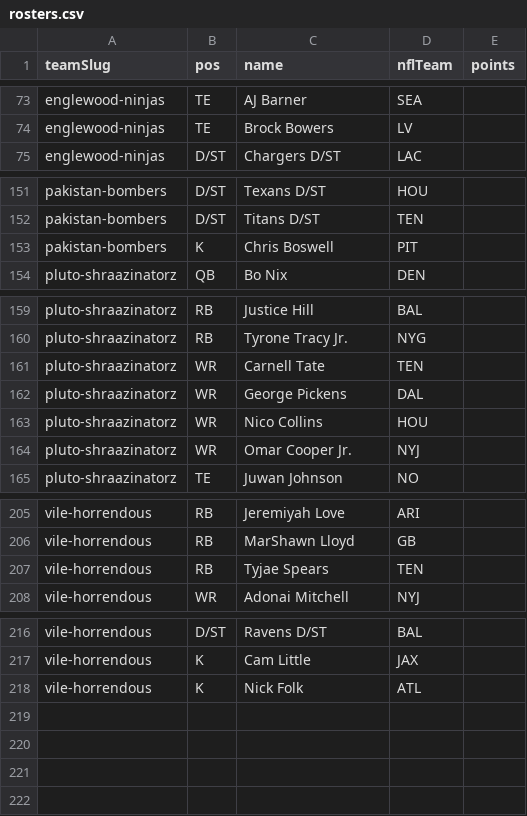
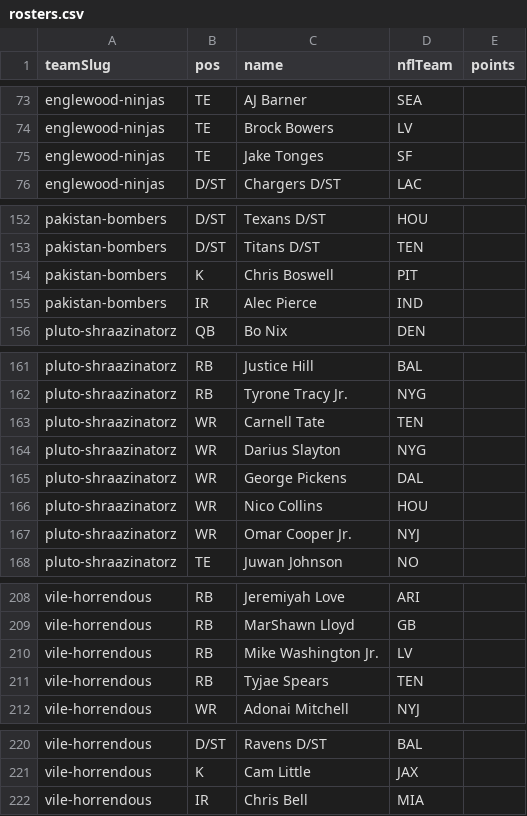
Before and after one commit to Scav-game/MakeFantasyGreatAgain, a CSV file: data/rosters.csv, drawn as a sheet; only a part is shown, gaps mark what is left out; removed rows and columns are numbered as before the commit, all else as after; the diff covers the shown part only; the diff names each change by its address in the sheet, - before the commit and + after, or states it on an @@ line.

Commit message:
Add ESPN roster/transaction sync scripts, tested locally
scripts/sync-espn.js fetches the league's public ESPN API and updates
data/rosters.csv when rosters actually changed, diffing by team+player
so points-only changes don't false-positive. Correctly buckets ESPN's
IR lineup slot into our pos:"IR" convention.

scripts/check-transactions.js fetches recent transactions since the
last sync and generates short "Transaction Wire" news rows from intern
reporter Jake "The Wire" Russo, via templates (no AI calls) per the
spec. Player names are resolved from ESPN's full player pool endpoint,
which silently caps to 50 "notable" players without an x-fantasy-filter
header present — took a bit of trial and error to find that.

Adapted from the spec in a few places: rosters.csv lives in data/, not
repo root; there's no src/data/reporters.ts in this codebase so Jake
doesn't need a registry entry (his identity is just the news.csv author
field, like the other 6 reporters, and he gets an automatic initials
avatar with no photo registered); real transaction data has CANCELED/
FAILED statuses and several non-transaction event types (FUTURE_ROSTER,
ROSTER, DRAFT, TRADE_PROPOSAL/ACCEPT/UPHOLD/DECLINE) that had to be
filtered out to avoid reporting things that didn't actually happen.

Verified both scripts end-to-end against the real live league (ID
73732697): sync correctly found and applied 5 adds / 1 drop with
correct IR handling; transactions correctly resolved 29 real historical
waiver/free-agent moves into properly-formatted, em-dash-free tweets
(validated against a temporarily-rolled-back cutoff, then reverted
before this commit). Trade-item handling is implemented per the
observed API schema but unvalidated — no genuinely completed trade
was retrievable in the transaction window this session, so the first
real trade the script encounters is worth spot-checking.

data/rosters.csv and last-sync.json reflect a real sync run against
current league state. GitHub Actions workflow (Step 3) intentionally
not added yet, per instruction to test locally first.

```diff
--- a/data/rosters.csv
+++ b/data/rosters.csv
+row 75: englewood-ninjas | TE | Jake Tonges | SF
+row 155: pakistan-bombers | IR | Alec Pierce | IND
+row 164: pluto-shraazinatorz | WR | Darius Slayton | NYG
+row 210: vile-horrendous | RB | Mike Washington Jr. | LV
-row 218: vile-horrendous | K | Nick Folk | ATL
+row 222: vile-horrendous | IR | Chris Bell | MIA
```
Also changed, not shown: 1 moved row elsewhere in this file, 4 other files.
